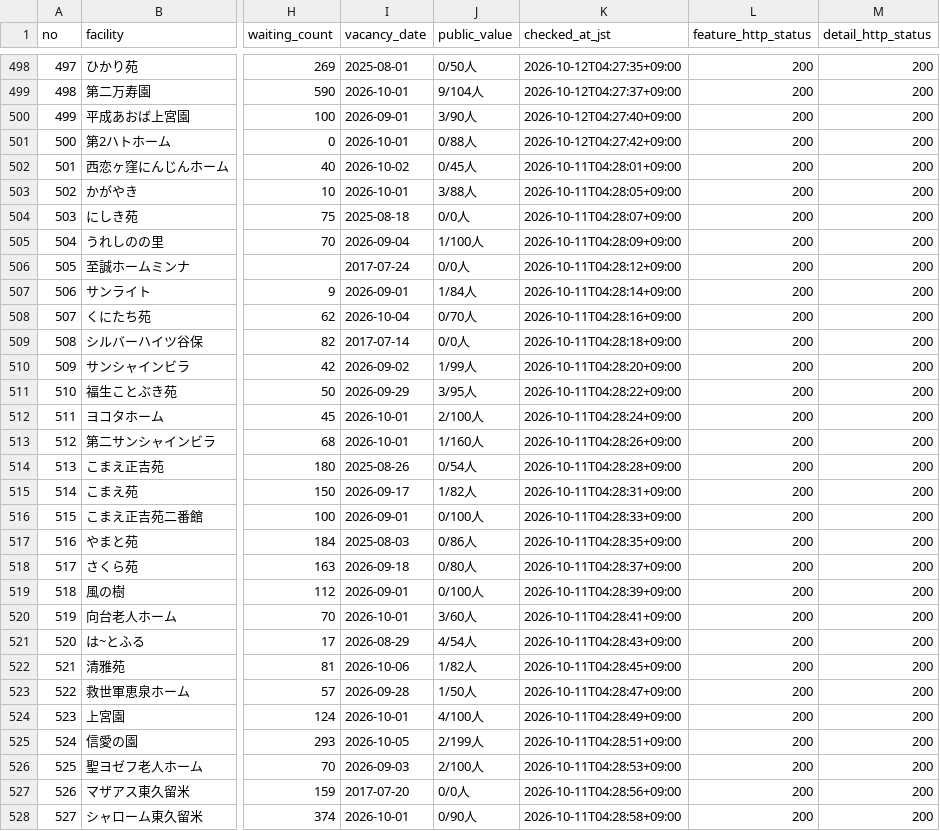
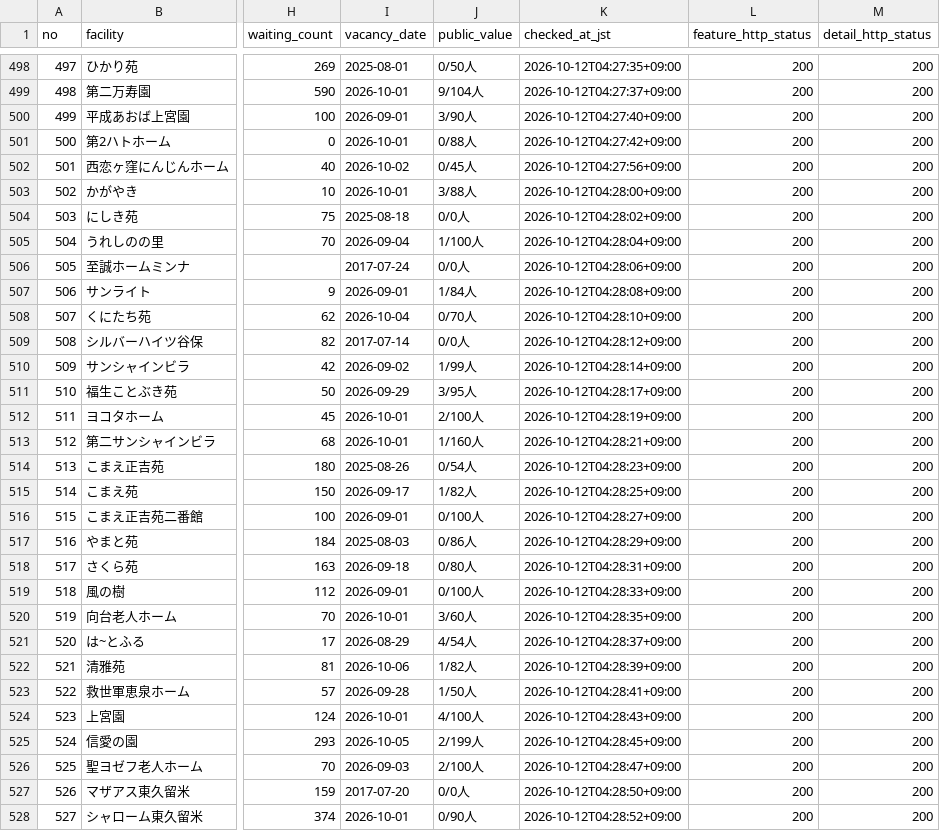
Before and after one commit to kirakuoku1-crypto/kiraku-tokyo-test, a CSV file: docs/tokyo_822_latest.csv, drawn as a sheet; only a part is shown, gaps mark what is left out; the diff covers the shown part only; the diff names each change by its address in the sheet, - before the commit and + after, or states it on an @@ line.

```diff
--- a/docs/tokyo_822_latest.csv
+++ b/docs/tokyo_822_latest.csv
-K502 (checked_at_jst): 2026-10-11T04:28:01+09:00
+K502 (checked_at_jst): 2026-10-12T04:27:56+09:00
-K503 (checked_at_jst): 2026-10-11T04:28:05+09:00
+K503 (checked_at_jst): 2026-10-12T04:28:00+09:00
-K504 (checked_at_jst): 2026-10-11T04:28:07+09:00
+K504 (checked_at_jst): 2026-10-12T04:28:02+09:00
-K505 (checked_at_jst): 2026-10-11T04:28:09+09:00
+K505 (checked_at_jst): 2026-10-12T04:28:04+09:00
-K506 (checked_at_jst): 2026-10-11T04:28:12+09:00
+K506 (checked_at_jst): 2026-10-12T04:28:06+09:00
-K507 (checked_at_jst): 2026-10-11T04:28:14+09:00
+K507 (checked_at_jst): 2026-10-12T04:28:08+09:00
-K508 (checked_at_jst): 2026-10-11T04:28:16+09:00
+K508 (checked_at_jst): 2026-10-12T04:28:10+09:00
-K509 (checked_at_jst): 2026-10-11T04:28:18+09:00
+K509 (checked_at_jst): 2026-10-12T04:28:12+09:00
-K510 (checked_at_jst): 2026-10-11T04:28:20+09:00
+K510 (checked_at_jst): 2026-10-12T04:28:14+09:00
-K511 (checked_at_jst): 2026-10-11T04:28:22+09:00
+K511 (checked_at_jst): 2026-10-12T04:28:17+09:00
-K512 (checked_at_jst): 2026-10-11T04:28:24+09:00
+K512 (checked_at_jst): 2026-10-12T04:28:19+09:00
-K513 (checked_at_jst): 2026-10-11T04:28:26+09:00
+K513 (checked_at_jst): 2026-10-12T04:28:21+09:00
-K514 (checked_at_jst): 2026-10-11T04:28:28+09:00
+K514 (checked_at_jst): 2026-10-12T04:28:23+09:00
-K515 (checked_at_jst): 2026-10-11T04:28:31+09:00
+K515 (checked_at_jst): 2026-10-12T04:28:25+09:00
-K516 (checked_at_jst): 2026-10-11T04:28:33+09:00
+K516 (checked_at_jst): 2026-10-12T04:28:27+09:00
-K517 (checked_at_jst): 2026-10-11T04:28:35+09:00
+K517 (checked_at_jst): 2026-10-12T04:28:29+09:00
-K518 (checked_at_jst): 2026-10-11T04:28:37+09:00
+K518 (checked_at_jst): 2026-10-12T04:28:31+09:00
-K519 (checked_at_jst): 2026-10-11T04:28:39+09:00
+K519 (checked_at_jst): 2026-10-12T04:28:33+09:00
-K520 (checked_at_jst): 2026-10-11T04:28:41+09:00
+K520 (checked_at_jst): 2026-10-12T04:28:35+09:00
-K521 (checked_at_jst): 2026-10-11T04:28:43+09:00
+K521 (checked_at_jst): 2026-10-12T04:28:37+09:00
-K522 (checked_at_jst): 2026-10-11T04:28:45+09:00
+K522 (checked_at_jst): 2026-10-12T04:28:39+09:00
-K523 (checked_at_jst): 2026-10-11T04:28:47+09:00
+K523 (checked_at_jst): 2026-10-12T04:28:41+09:00
-K524 (checked_at_jst): 2026-10-11T04:28:49+09:00
+K524 (checked_at_jst): 2026-10-12T04:28:43+09:00
-K525 (checked_at_jst): 2026-10-11T04:28:51+09:00
+K525 (checked_at_jst): 2026-10-12T04:28:45+09:00
-K526 (checked_at_jst): 2026-10-11T04:28:53+09:00
+K526 (checked_at_jst): 2026-10-12T04:28:47+09:00
-K527 (checked_at_jst): 2026-10-11T04:28:56+09:00
+K527 (checked_at_jst): 2026-10-12T04:28:50+09:00
-K528 (checked_at_jst): 2026-10-11T04:28:58+09:00
+K528 (checked_at_jst): 2026-10-12T04:28:52+09:00
```
Also changed, not shown: 23 edited cells elsewhere in this file, 1 other file.
